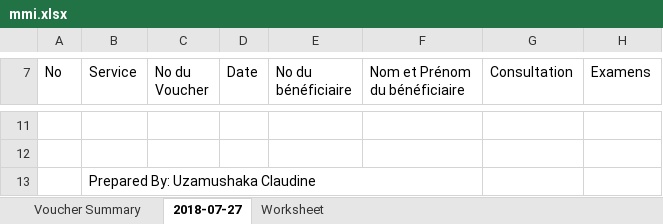
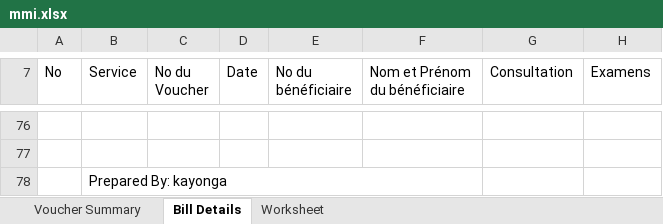
Before and after one commit to patieru12/ruhango_kigoma, an Excel workbook: report/facture/mmi.xlsx, sheet Bill Details, drawn as a sheet; only a part is shown, gaps mark what is left out; values as stored, in another font and other column widths than the file's, no borders; addresses are those after the commit; the diff covers the shown part only; the diff names each change by its address in the sheet, - before the commit and + after, or states it on an @@ line.

```diff
--- a/report/facture/mmi.xlsx (sheet Bill Details)
+++ b/report/facture/mmi.xlsx (sheet Bill Details)
-sheet tab: 2018-07-27
+sheet tab: Bill Details
-B78 (Service): Prepared By: Uzamushaka Claudine
+B78 (Service): Prepared By: kayonga
```
Also changed, not shown: 68 added rows, 3 removed rows and 6 edited cells elsewhere in this sheet, cst/prest/cpc_data.xlsx, ph/prest/cpc_data.xlsx, 32 other files.
